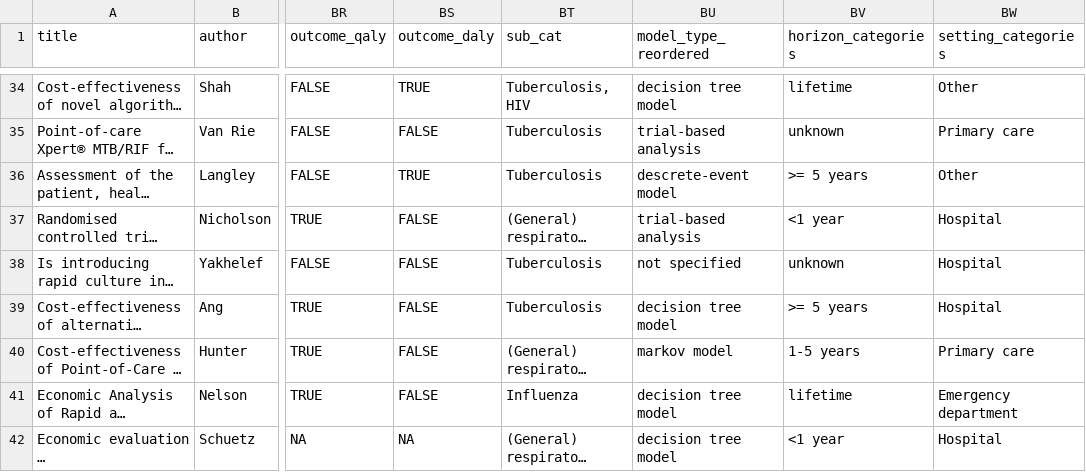
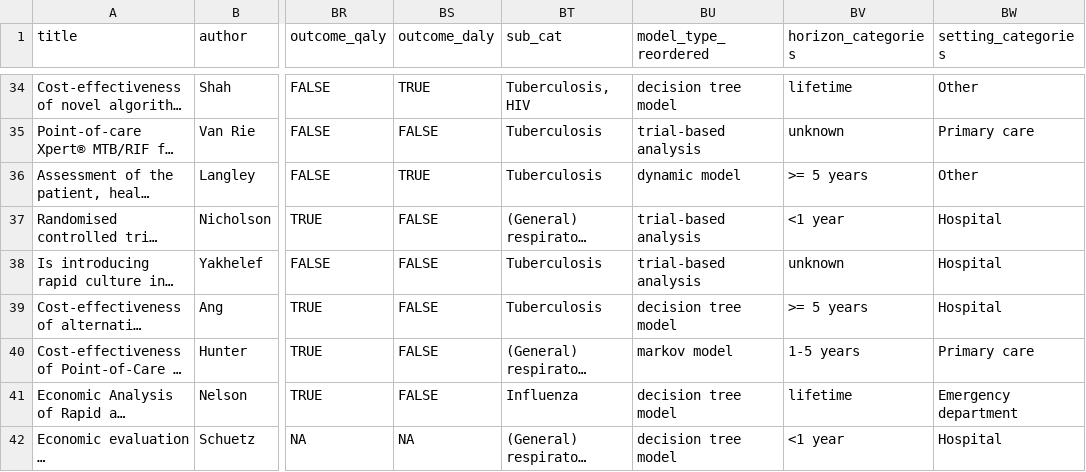
Before and after one commit to UMCG-Global-Health/VALUE-Dx-systematic-review, a CSV file: data/data_extract.csv, drawn as a sheet; only a part is shown, gaps mark what is left out; long unchanged cells end in …; the diff covers the shown part only; the diff names each change by its address in the sheet, - before the commit and + after, or states it on an @@ line.

```diff
--- a/data/data_extract.csv
+++ b/data/data_extract.csv
-BU36 (model_type_reordered): descrete-event model
+BU36 (model_type_reordered): dynamic model
-BU38 (model_type_reordered): not specified
+BU38 (model_type_reordered): trial-based analysis
```
Also changed, not shown: 10 edited cells elsewhere in this file, 5 other files.
